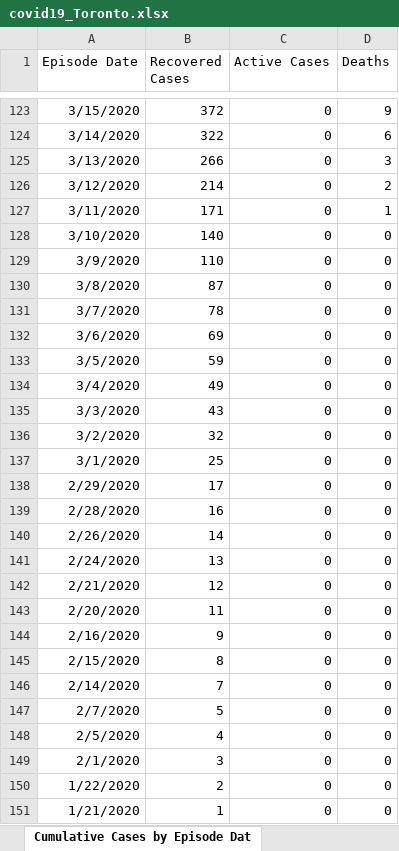
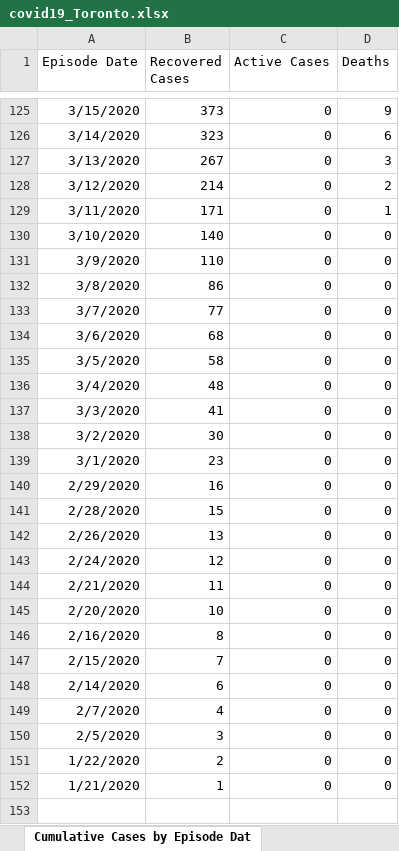
Before and after one commit to mponce0/covid19.reports, an Excel workbook: data/covid19_Toronto.xlsx, sheet Cumulative Cases by Episode Dat, drawn as a sheet; only a part is shown, gaps mark what is left out; values as stored, in another font and other column widths than the file's, no borders; removed rows and columns are numbered as before the commit, all else as after; the diff covers the shown part only; the diff names each change by its address in the sheet, - before the commit and + after, or states it on an @@ line.

```diff
--- a/data/covid19_Toronto.xlsx (sheet Cumulative Cases by Episode Dat)
+++ b/data/covid19_Toronto.xlsx (sheet Cumulative Cases by Episode Dat)
-B125 (Recovered Cases): 372
+B125 (Recovered Cases): 373
-B126 (Recovered Cases): 322
+B126 (Recovered Cases): 323
-B127 (Recovered Cases): 266
+B127 (Recovered Cases): 267
-B132 (Recovered Cases): 87
+B132 (Recovered Cases): 86
-B133 (Recovered Cases): 78
+B133 (Recovered Cases): 77
-B134 (Recovered Cases): 69
+B134 (Recovered Cases): 68
-B135 (Recovered Cases): 59
+B135 (Recovered Cases): 58
-B136 (Recovered Cases): 49
+B136 (Recovered Cases): 48
-B137 (Recovered Cases): 43
+B137 (Recovered Cases): 41
-B138 (Recovered Cases): 32
+B138 (Recovered Cases): 30
-B139 (Recovered Cases): 25
+B139 (Recovered Cases): 23
-B140 (Recovered Cases): 17
+B140 (Recovered Cases): 16
-B141 (Recovered Cases): 16
+B141 (Recovered Cases): 15
-B142 (Recovered Cases): 14
+B142 (Recovered Cases): 13
-B143 (Recovered Cases): 13
+B143 (Recovered Cases): 12
-B144 (Recovered Cases): 12
+B144 (Recovered Cases): 11
-B145 (Recovered Cases): 11
+B145 (Recovered Cases): 10
-B146 (Recovered Cases): 9
+B146 (Recovered Cases): 8
-B147 (Recovered Cases): 8
+B147 (Recovered Cases): 7
-B148 (Recovered Cases): 7
+B148 (Recovered Cases): 6
-B149 (Recovered Cases): 5
+B149 (Recovered Cases): 4
-B150 (Recovered Cases): 4
+B150 (Recovered Cases): 3
-row 149: 2/1/2020 | 3 | 0 | 0
```
Also changed, not shown: 2 added rows and 311 edited cells elsewhere in this sheet, sheet Cumulative Cases by Reported Da, sheet Cases by Episode Date, sheet Cases by Reported Date, sheet Cases by Age, sheet Ever Hospitalized, sheet Source of Infection, 5 more sheets, other sheet tabs.
